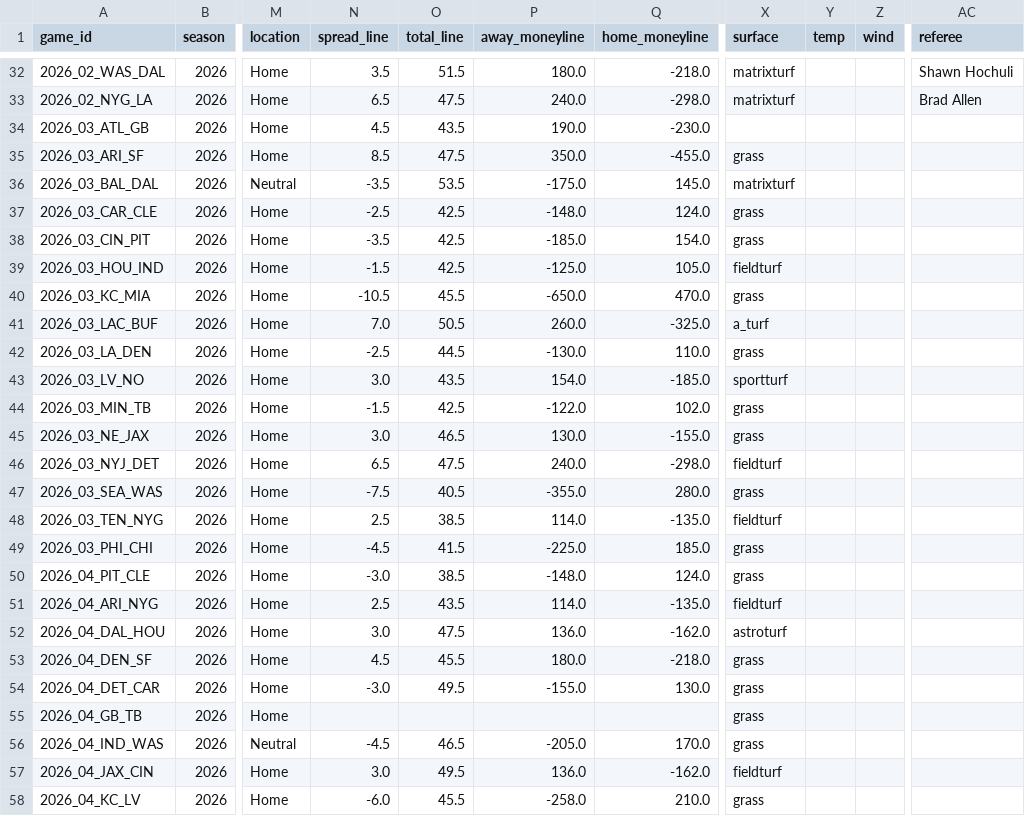
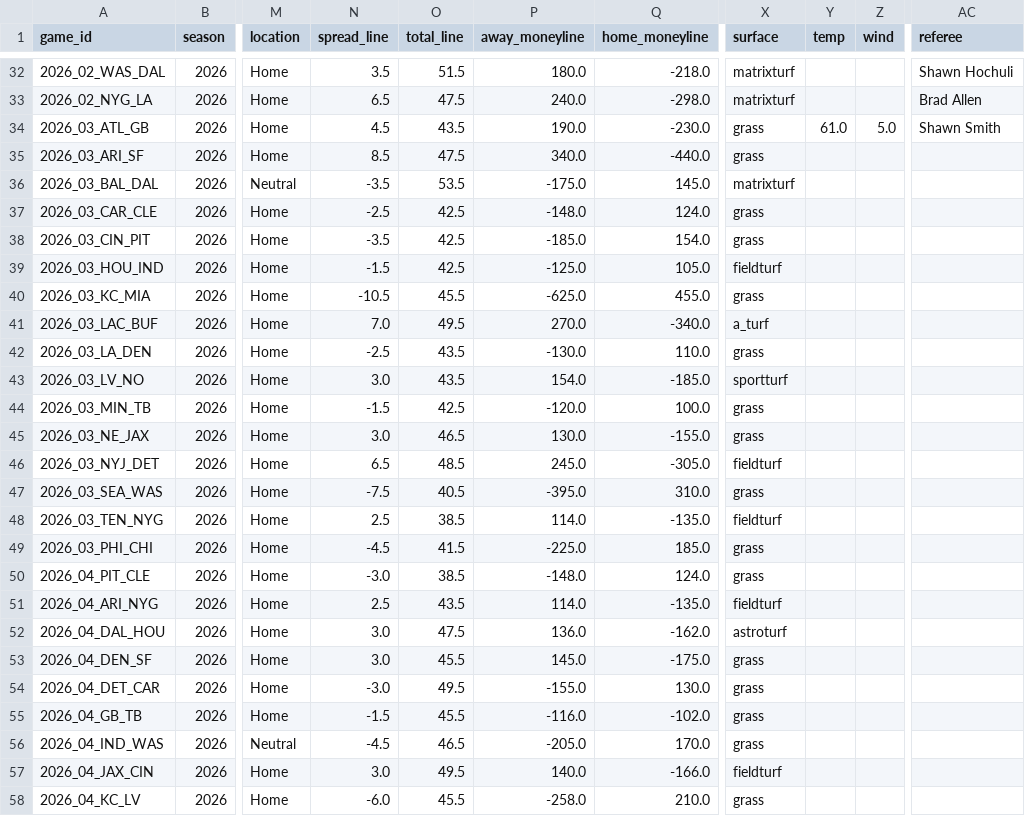
Before and after one commit to athvin/football-pool, a CSV file: data/2026/games.csv, drawn as a sheet; only a part is shown, gaps mark what is left out; the diff covers the shown part only; the diff names each change by its address in the sheet, - before the commit and + after, or states it on an @@ line.

```diff
--- a/data/2026/games.csv
+++ b/data/2026/games.csv
-X34 (surface): (empty)
+X34 (surface): grass
-Y34 (temp): (empty)
+Y34 (temp): 61.0
-Z34 (wind): (empty)
+Z34 (wind): 5.0
-AC34 (referee): (empty)
+AC34 (referee): Shawn Smith
-P35 (away_moneyline): 350.0
+P35 (away_moneyline): 340.0
-Q35 (home_moneyline): -455.0
+Q35 (home_moneyline): -440.0
-P40 (away_moneyline): -650.0
+P40 (away_moneyline): -625.0
-Q40 (home_moneyline): 470.0
+Q40 (home_moneyline): 455.0
-O41 (total_line): 50.5
+O41 (total_line): 49.5
-P41 (away_moneyline): 260.0
+P41 (away_moneyline): 270.0
-Q41 (home_moneyline): -325.0
+Q41 (home_moneyline): -340.0
-O42 (total_line): 44.5
+O42 (total_line): 43.5
-P44 (away_moneyline): -122.0
+P44 (away_moneyline): -120.0
-Q44 (home_moneyline): 102.0
+Q44 (home_moneyline): 100.0
-O46 (total_line): 47.5
+O46 (total_line): 48.5
-P46 (away_moneyline): 240.0
+P46 (away_moneyline): 245.0
-Q46 (home_moneyline): -298.0
+Q46 (home_moneyline): -305.0
-P47 (away_moneyline): -355.0
+P47 (away_moneyline): -395.0
-Q47 (home_moneyline): 280.0
+Q47 (home_moneyline): 310.0
-N53 (spread_line): 4.5
+N53 (spread_line): 3.0
-P53 (away_moneyline): 180.0
+P53 (away_moneyline): 145.0
-Q53 (home_moneyline): -218.0
+Q53 (home_moneyline): -175.0
-N55 (spread_line): (empty)
+N55 (spread_line): -1.5
-O55 (total_line): (empty)
+O55 (total_line): 45.5
-P55 (away_moneyline): (empty)
+P55 (away_moneyline): -116.0
-Q55 (home_moneyline): (empty)
+Q55 (home_moneyline): -102.0
-P57 (away_moneyline): 136.0
+P57 (away_moneyline): 140.0
-Q57 (home_moneyline): -162.0
+Q57 (home_moneyline): -166.0
```
Also changed, not shown: 6 edited cells elsewhere in this file, data/2026/roster.csv.
